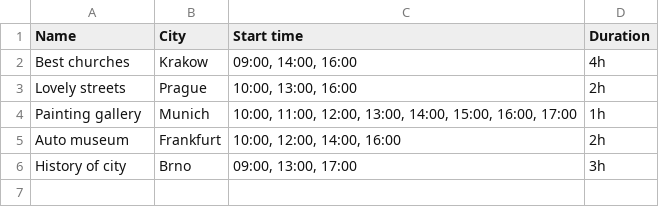
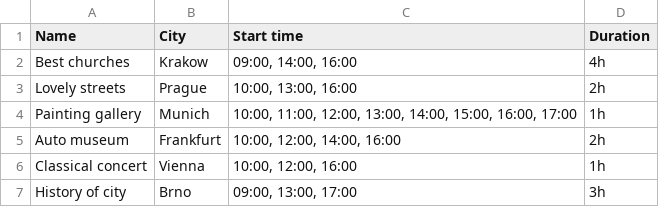
Before and after one commit to mishakras/finaltaskpythontraining, a CSV file: excursions.csv, drawn as a sheet.

```diff
--- a/excursions.csv
+++ b/excursions.csv
@@ -5,2 +5,3 @@ Painting gallery,Munich,"10:00, 11:00, 12:00, 13:00, 14:00, 15:00, 16:00, 17:00"
 Auto museum,Frankfurt,"10:00, 12:00, 14:00, 16:00",2h
+Classical concert,Vienna,"10:00, 12:00, 16:00",1h
 History of city,Brno,"09:00, 13:00, 17:00",3h
```
Also changed, not shown: output.csv, 3 other files.
